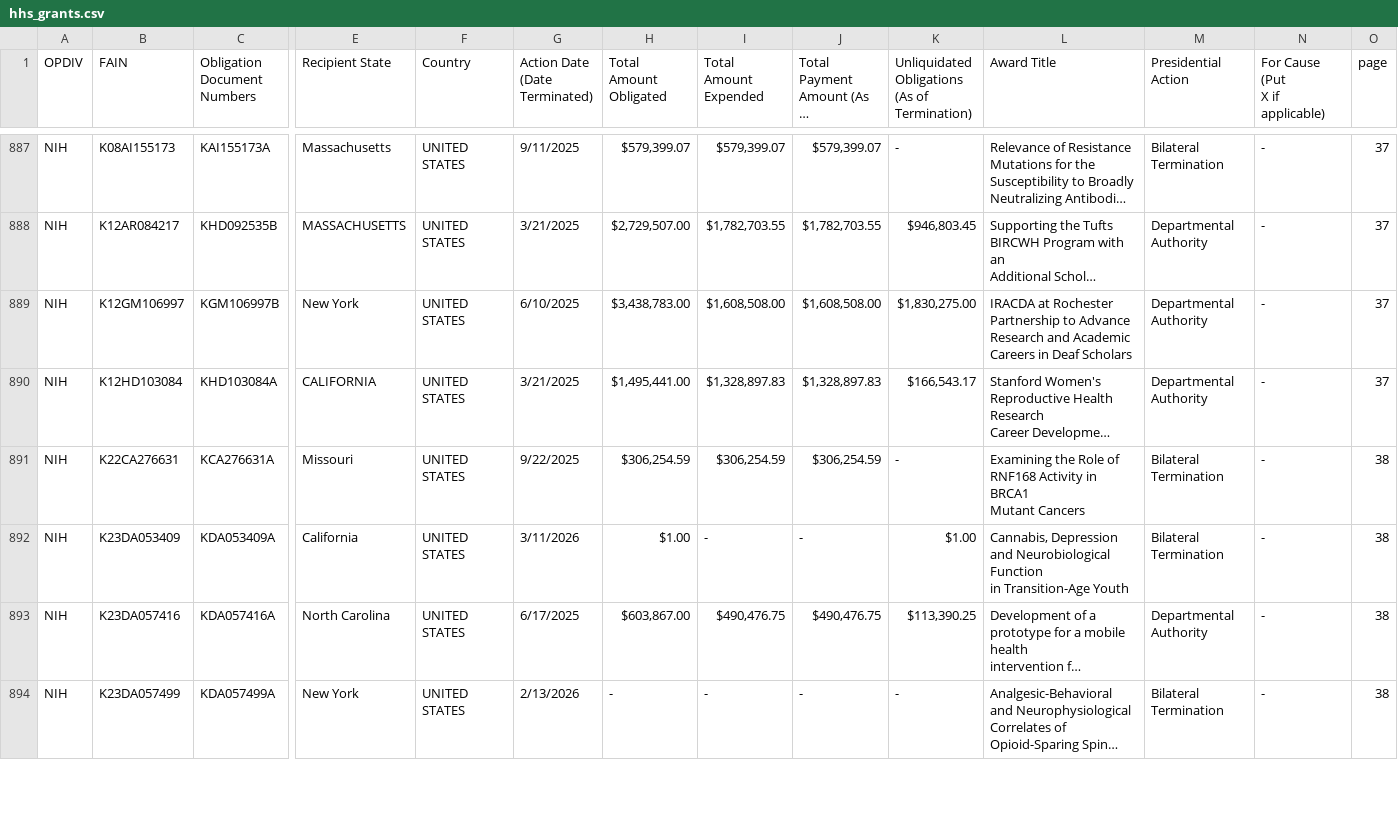
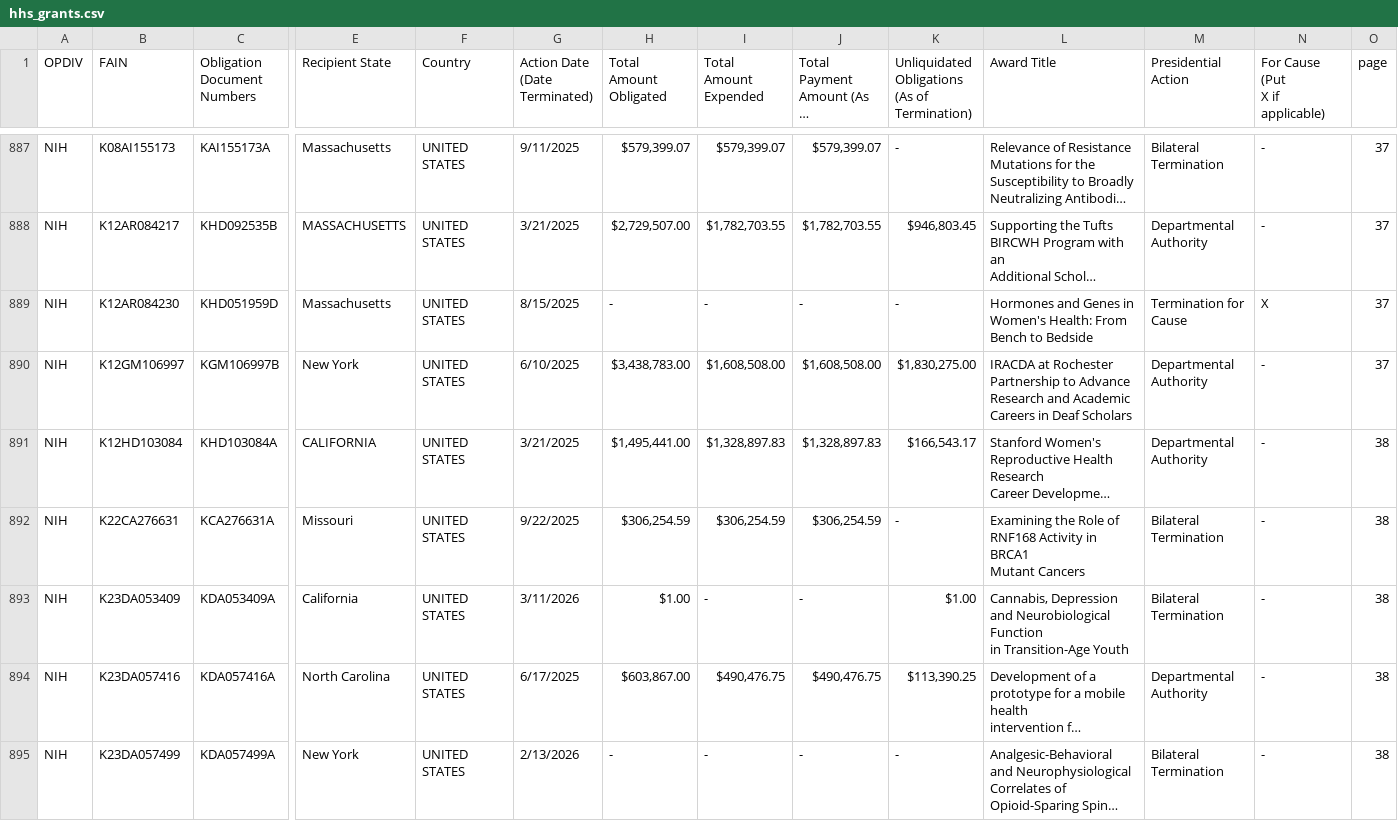
Before and after one commit to mgreen27605/hhs_grants, a CSV file: hhs_grants.csv, drawn as a sheet; only a part is shown, gaps mark what is left out; long unchanged cells end in …; addresses are those after the commit; rows hold the shown columns only; ↵ is a line break in a cell; the diff covers the shown part only; the diff names each change by its address in the sheet, - before the commit and + after, or states it on an @@ line.

Commit message:
New grant data collected

```diff
--- a/hhs_grants.csv
+++ b/hhs_grants.csv
+row 889: NIH | K12AR084230 | KHD051959D | Massachusetts | UNITED STATES | 8/15/2025 | - | - | - | - | Hormones and Genes in Women's Health: From ↵ Bench to Bedside | Termination for Cause | X | 37
-O891 (page): 37
+O891 (page): 38
```
Also changed, not shown: 2 added rows, 2 removed rows and 66 edited cells elsewhere in this file.
